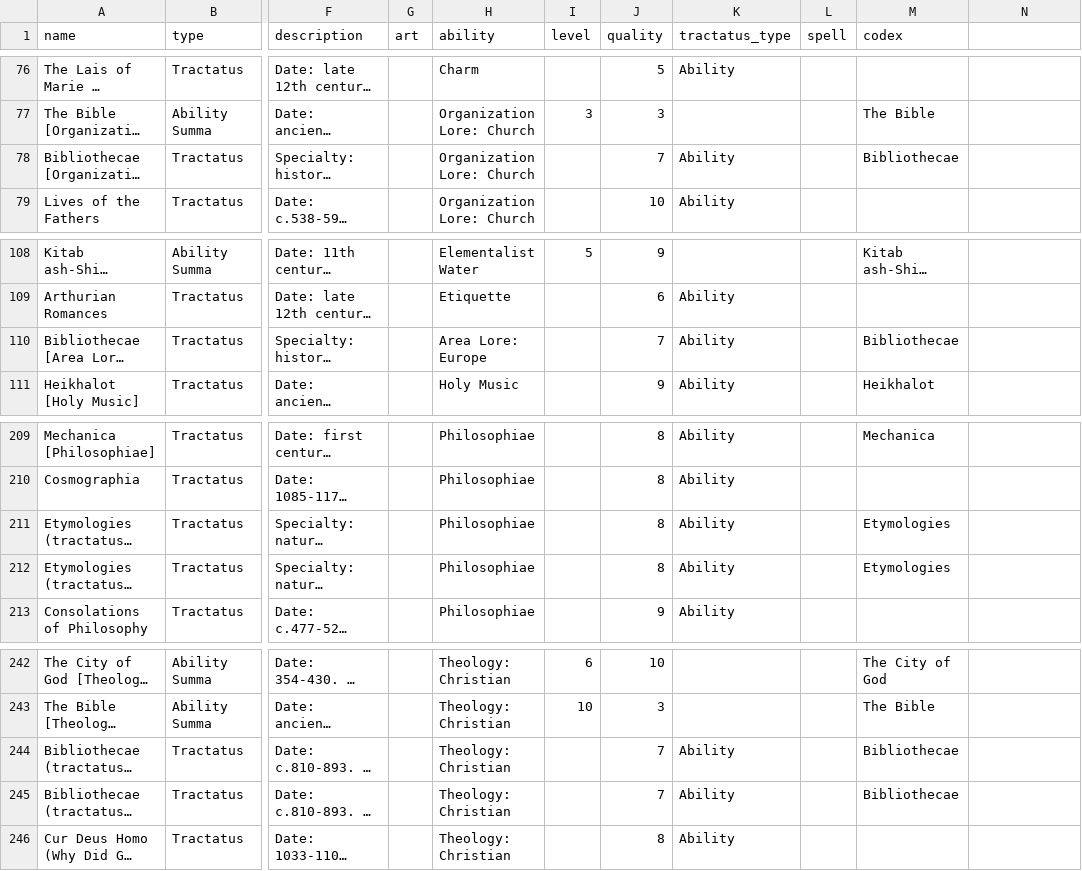
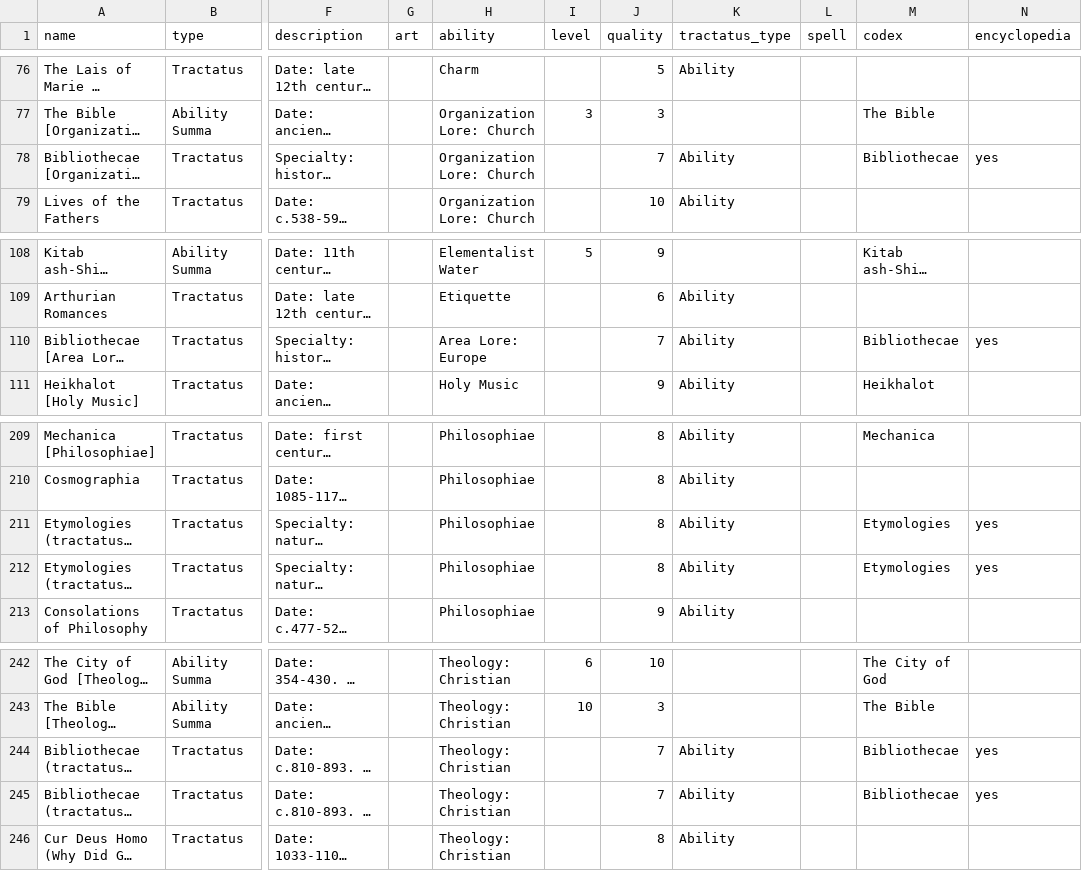
Before and after one commit to apoapsis138/armarius, a CSV file: data/book_packages/ArM5_books_by_ability.csv, drawn as a sheet; only a part is shown, gaps mark what is left out; long unchanged cells end in …; the diff covers the shown part only; the diff names each change by its address in the sheet, - before the commit and + after, or states it on an @@ line.

```diff
--- a/data/book_packages/ArM5_books_by_ability.csv
+++ b/data/book_packages/ArM5_books_by_ability.csv
-N1: (empty)
+N1: encyclopedia
-N78 (encyclopedia): (empty)
+N78 (encyclopedia): yes
-N110 (encyclopedia): (empty)
+N110 (encyclopedia): yes
-N211:N212 (encyclopedia): (empty)
+N211:N212 (encyclopedia): yes
-N244:N245 (encyclopedia): (empty)
+N244:N245 (encyclopedia): yes
```
Also changed, not shown: 16 edited cells elsewhere in this file, 16 other files.
